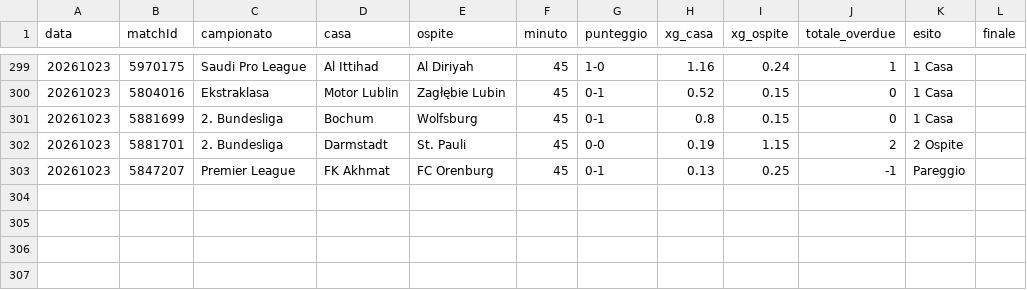
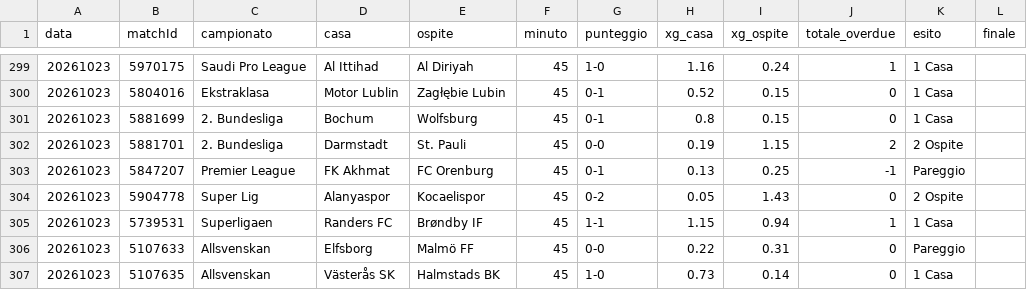
Before and after one commit to edbass1/xg-overdue-live, a CSV file: storico.csv, drawn as a sheet; only a part is shown, gaps mark what is left out.

```diff
--- a/storico.csv
+++ b/storico.csv
@@ -303 +303,5 @@ data;matchId;campionato;casa;ospite;minuto;punteggio;xg_casa;xg_ospite;totale_ov
 20261023;5847207;Premier League;FK Akhmat;FC Orenburg;45;0-1;0.13;0.25;-1;Pareggio;
+20261023;5904778;Super Lig;Alanyaspor;Kocaelispor;45;0-2;0.05;1.43;0;2 Ospite;
+20261023;5739531;Superligaen;Randers FC;Brøndby IF;45;1-1;1.15;0.94;1;1 Casa;
+20261023;5107633;Allsvenskan;Elfsborg;Malmö FF;45;0-0;0.22;0.31;0;Pareggio;
+20261023;5107635;Allsvenskan;Västerås SK;Halmstads BK;45;1-0;0.73;0.14;0;1 Casa;
```
Also changed, not shown: 3 other files.
